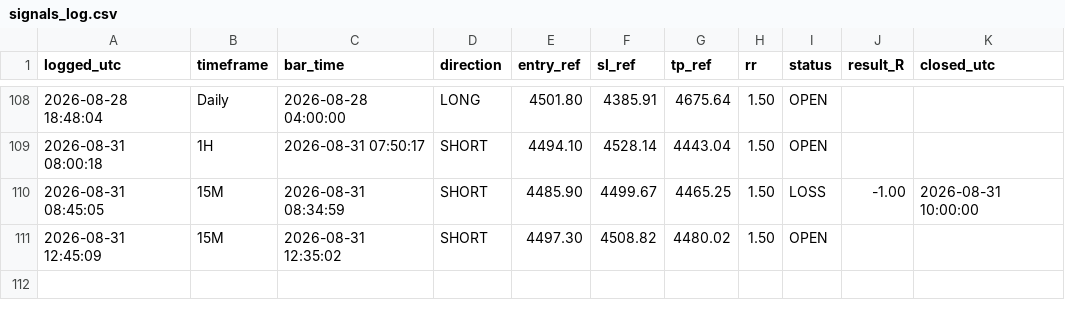
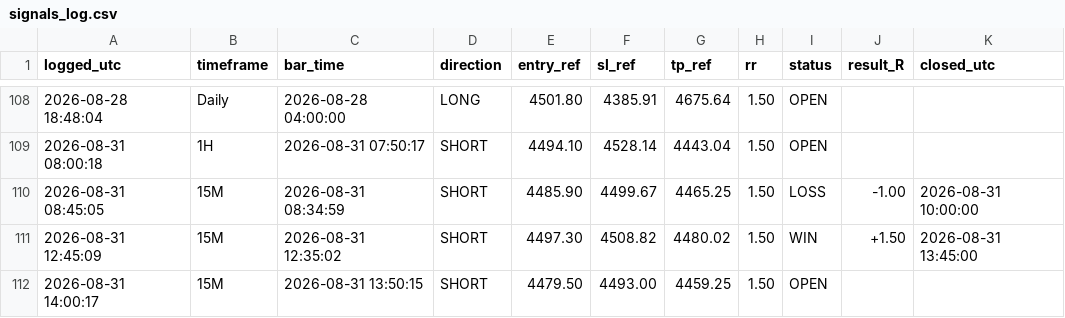
Before and after one commit to Edoardotrade/-xauusd-signal-bot, a CSV file: signals_log.csv, drawn as a sheet; only a part is shown, gaps mark what is left out.

```diff
--- a/signals_log.csv
+++ b/signals_log.csv
@@ -110,2 +110,3 @@ logged_utc,timeframe,bar_time,direction,entry_ref,sl_ref,tp_ref,rr,status,result
 2026-08-31 08:45:05,15M,2026-08-31 08:34:59,SHORT,4485.90,4499.67,4465.25,1.50,LOSS,-1.00,2026-08-31 10:00:00
-2026-08-31 12:45:09,15M,2026-08-31 12:35:02,SHORT,4497.30,4508.82,4480.02,1.50,OPEN,,
+2026-08-31 12:45:09,15M,2026-08-31 12:35:02,SHORT,4497.30,4508.82,4480.02,1.50,WIN,+1.50,2026-08-31 13:45:00
+2026-08-31 14:00:17,15M,2026-08-31 13:50:15,SHORT,4479.50,4493.00,4459.25,1.50,OPEN,,
```
Also changed, not shown: 1 other file.
